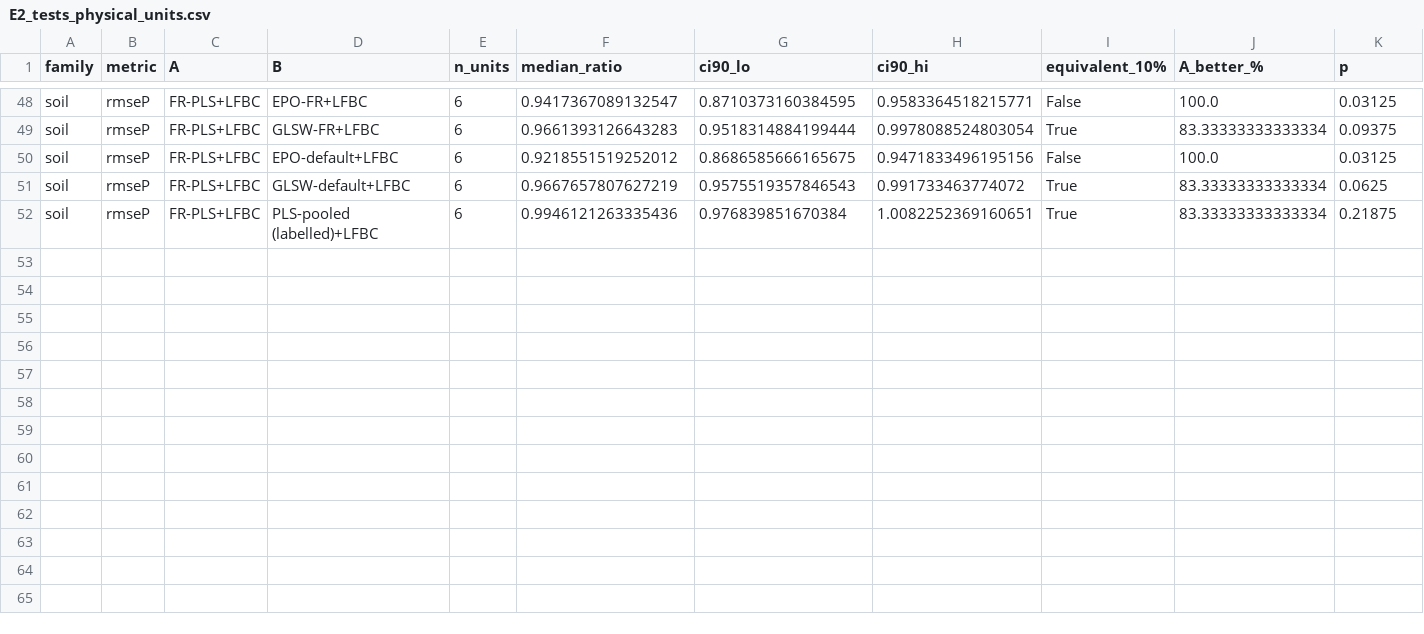
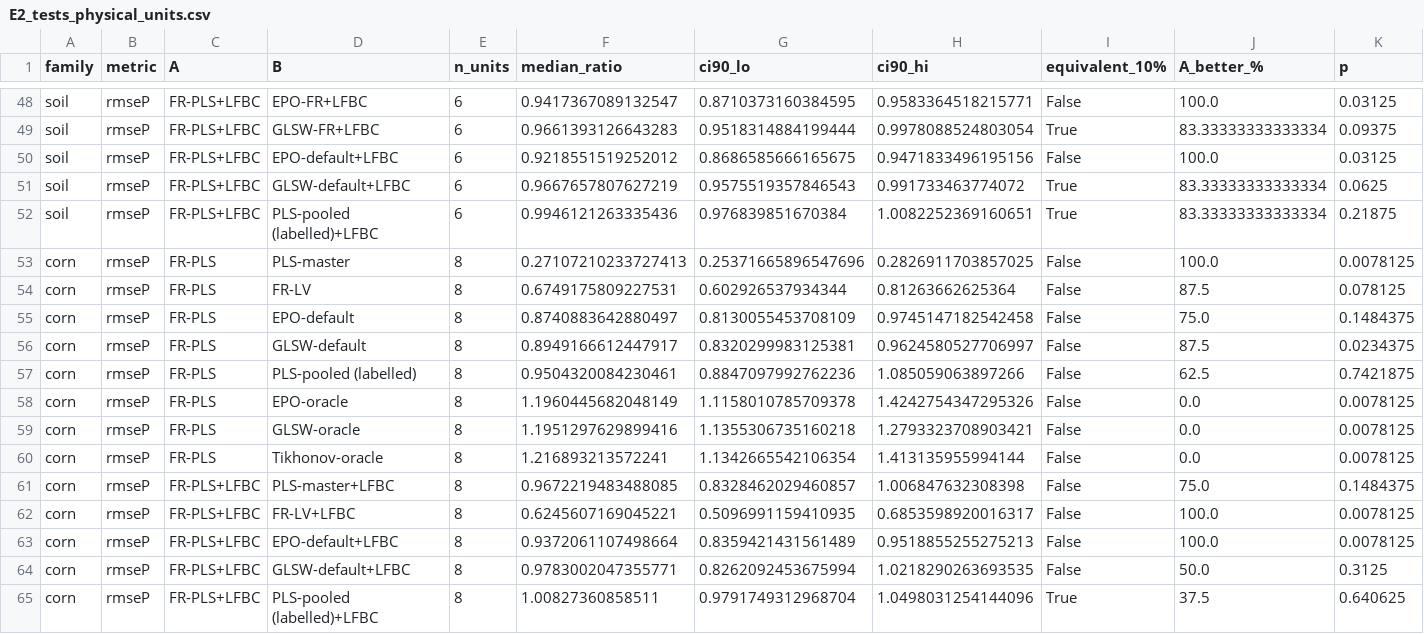
Before and after one commit to Bhargavteja-9779/p_c1_10, a CSV file: results/summary_v2/E2_tests_physical_units.csv, drawn as a sheet; only a part is shown, gaps mark what is left out; rows hold the shown columns only; the diff names each change by its address in the sheet, - before the commit and + after, or states it on an @@ line.

```diff
--- a/results/summary_v2/E2_tests_physical_units.csv
+++ b/results/summary_v2/E2_tests_physical_units.csv
+row 53: corn | rmseP | FR-PLS | PLS-master | 8 | 0.27107210233727413 | 0.25371665896547696 | 0.2826911703857025 | False | 100.0 | 0.0078125
+row 54: corn | rmseP | FR-PLS | FR-LV | 8 | 0.6749175809227531 | 0.602926537934344 | 0.81263662625364 | False | 87.5 | 0.078125
+row 55: corn | rmseP | FR-PLS | EPO-default | 8 | 0.8740883642880497 | 0.8130055453708109 | 0.9745147182542458 | False | 75.0 | 0.1484375
+row 56: corn | rmseP | FR-PLS | GLSW-default | 8 | 0.8949166612447917 | 0.8320299983125381 | 0.9624580527706997 | False | 87.5 | 0.0234375
+row 57: corn | rmseP | FR-PLS | PLS-pooled (labelled) | 8 | 0.9504320084230461 | 0.8847097992762236 | 1.085059063897266 | False | 62.5 | 0.7421875
+row 58: corn | rmseP | FR-PLS | EPO-oracle | 8 | 1.1960445682048149 | 1.1158010785709378 | 1.4242754347295326 | False | 0.0 | 0.0078125
+row 59: corn | rmseP | FR-PLS | GLSW-oracle | 8 | 1.1951297629899416 | 1.1355306735160218 | 1.2793323708903421 | False | 0.0 | 0.0078125
+row 60: corn | rmseP | FR-PLS | Tikhonov-oracle | 8 | 1.216893213572241 | 1.1342665542106354 | 1.413135955994144 | False | 0.0 | 0.0078125
+row 61: corn | rmseP | FR-PLS+LFBC | PLS-master+LFBC | 8 | 0.9672219483488085 | 0.8328462029460857 | 1.006847632308398 | False | 75.0 | 0.1484375
+row 62: corn | rmseP | FR-PLS+LFBC | FR-LV+LFBC | 8 | 0.6245607169045221 | 0.5096991159410935 | 0.6853598920016317 | False | 100.0 | 0.0078125
+row 63: corn | rmseP | FR-PLS+LFBC | EPO-default+LFBC | 8 | 0.9372061107498664 | 0.8359421431561489 | 0.9518855255275213 | False | 100.0 | 0.0078125
+row 64: corn | rmseP | FR-PLS+LFBC | GLSW-default+LFBC | 8 | 0.9783002047355771 | 0.8262092453675994 | 1.0218290263693535 | False | 50.0 | 0.3125
+row 65: corn | rmseP | FR-PLS+LFBC | PLS-pooled (labelled)+LFBC | 8 | 1.00827360858511 | 0.9791749312968704 | 1.0498031254144096 | True | 37.5 | 0.640625
```
Also changed, not shown: results/summary_v2/E2_methods.csv, 5 other files.
